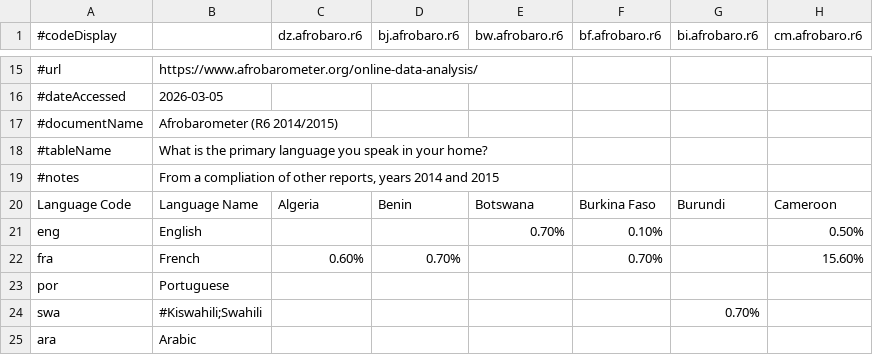
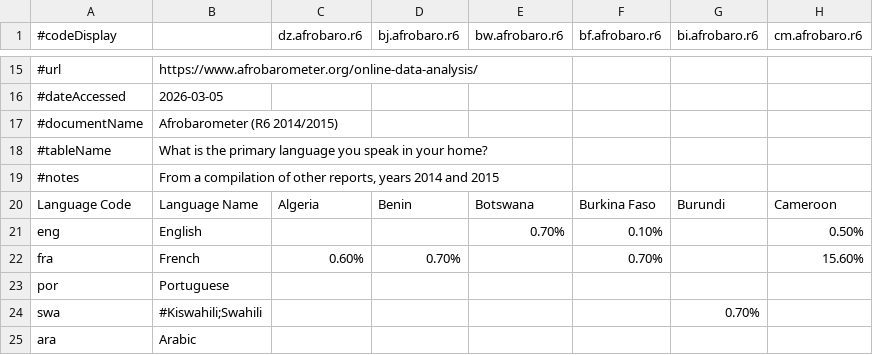
Before and after one commit to Translation-Commons/lang-nav, a TSV file: public/data/census/unofficial/afrobarometer_r6.tsv, drawn as a sheet; only a part is shown, gaps mark what is left out; the diff names each change by its address in the sheet, - before the commit and + after, or states it on an @@ line.

```diff
--- a/public/data/census/unofficial/afrobarometer_r6.tsv
+++ b/public/data/census/unofficial/afrobarometer_r6.tsv
-B19: From a compliation of other…
+B19: From a compilation of other…
```
Also changed, not shown: public/data/census/unofficial/afrobarometer_r10.tsv, 3 other files.
